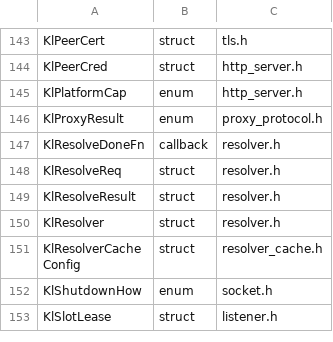
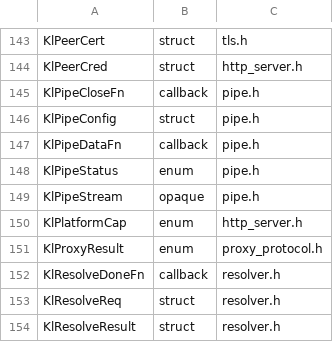
Before and after one commit to artalis-io/keel, a TSV file: docs/f2/public_types.tsv, drawn as a sheet; only a part is shown, gaps mark what is left out; the shorter side is filled out with more unchanged rows; the diff names each change by its address in the sheet, - before the commit and + after, or states it on an @@ line.

```diff
--- a/docs/f2/public_types.tsv
+++ b/docs/f2/public_types.tsv
+row 145: KlPipeCloseFn | callback | pipe.h
+row 146: KlPipeConfig | struct | pipe.h
+row 147: KlPipeDataFn | callback | pipe.h
+row 148: KlPipeStatus | enum | pipe.h
+row 149: KlPipeStream | opaque | pipe.h
```
Also changed, not shown: docs/f2/function_coverage.tsv, docs/f2/public_functions.tsv, 29 other files.
